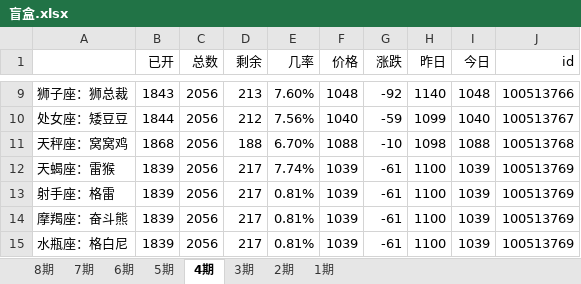
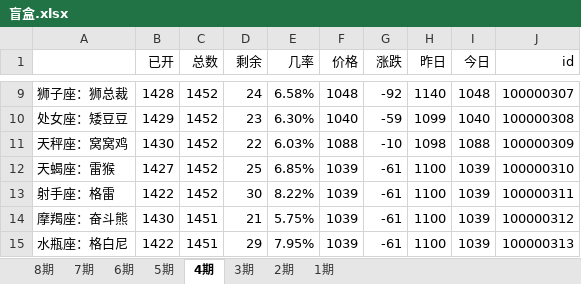
Before and after one commit to 755966092/755966092.github.io, an Excel workbook: xlsx/盲盒.xlsx, sheet 4期, drawn as a sheet; only a part is shown, gaps mark what is left out; values as stored, in another font and other column widths than the file's, no borders; charts and pictures not drawn; the diff covers the shown part only; the diff names each change by its address in the sheet, - before the commit and + after, or states it on an @@ line.

```diff
--- a/xlsx/盲盒.xlsx (sheet 4期)
+++ b/xlsx/盲盒.xlsx (sheet 4期)
-B9 (已开): 1843
+B9 (已开): 1428
-C9:C13 (总数): 2056
+C9:C13 (总数): 1452
-D9 (剩余): 213
+D9 (剩余): 24
-E9 (几率): 7.60%
+E9 (几率): 6.58%
-J9 (id): 100513766
+J9 (id): 100000307
-B10 (已开): 1844
+B10 (已开): 1429
-D10 (剩余): 212
+D10 (剩余): 23
-E10 (几率): 7.56%
+E10 (几率): 6.30%
-J10 (id): 100513767
+J10 (id): 100000308
-B11 (已开): 1868
+B11 (已开): 1430
-D11 (剩余): 188
+D11 (剩余): 22
-E11 (几率): 6.70%
+E11 (几率): 6.03%
-J11 (id): 100513768
+J11 (id): 100000309
-B12 (已开): 1839
+B12 (已开): 1427
-D12 (剩余): 217
+D12 (剩余): 25
-E12 (几率): 7.74%
+E12 (几率): 6.85%
-J12 (id): 100513769
+J12 (id): 100000310
-B13 (已开): 1839
+B13 (已开): 1422
-D13 (剩余): 217
+D13 (剩余): 30
-E13 (几率): 0.81%
+E13 (几率): 8.22%
-J13 (id): 100513769
+J13 (id): 100000311
-B14 (已开): 1839
+B14 (已开): 1430
-C14:C15 (总数): 2056
+C14:C15 (总数): 1451
-D14 (剩余): 217
+D14 (剩余): 21
-E14 (几率): 0.81%
+E14 (几率): 5.75%
-J14 (id): 100513769
+J14 (id): 100000312
-B15 (已开): 1839
+B15 (已开): 1422
-D15 (剩余): 217
+D15 (剩余): 29
-E15 (几率): 0.81%
+E15 (几率): 7.95%
-J15 (id): 100513769
+J15 (id): 100000313
```
Also changed, not shown: 1 added row, 1 removed row and 41 edited cells elsewhere in this sheet, 6 other files.
